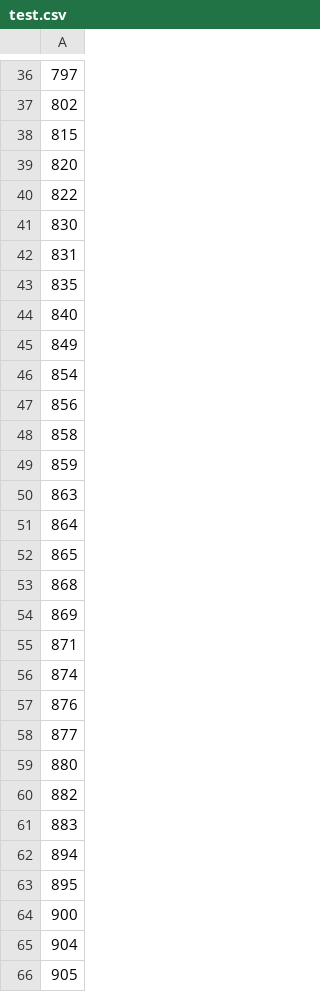
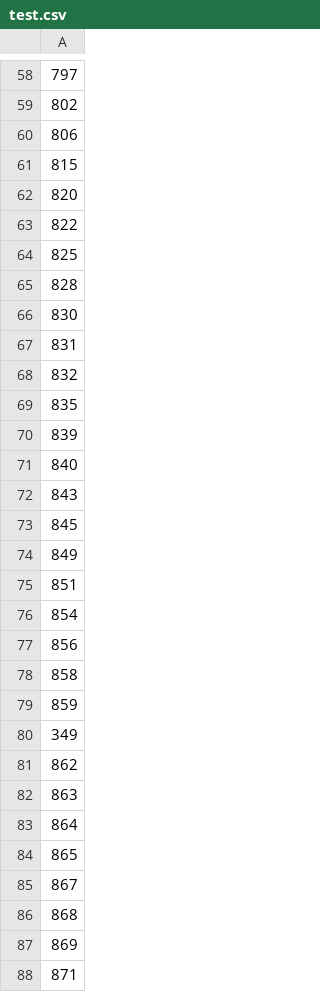
Before and after one commit to smufang/meta-tail2vec, a CSV file: data/email/test.csv, drawn as a sheet; only a part is shown, gaps mark what is left out; the shorter side is filled out with more unchanged rows; the diff covers the shown part only.

Commit message:
Add files via upload

```diff
--- a/data/email/test.csv
+++ b/data/email/test.csv
@@ -37,2 +59,3 @@
 802
+806
 815
@@ -40,7 +63,14 @@
 822
+825
+828
 830
 831
+832
 835
+839
 840
+843
+845
 849
+851
 854
@@ -49,2 +79,4 @@
 859
+349
+862
 863
@@ -52,2 +84,3 @@
 865
+867
 868
```
Also changed, not shown: 50 added rows elsewhere in this file.
